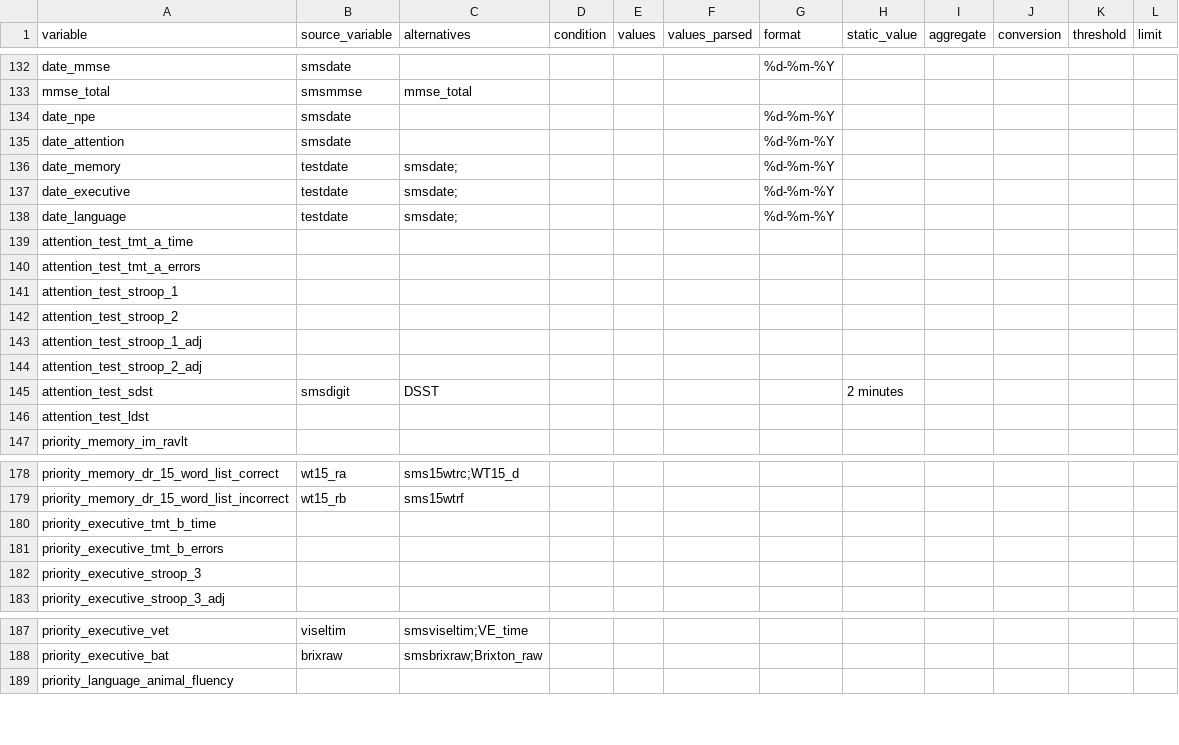
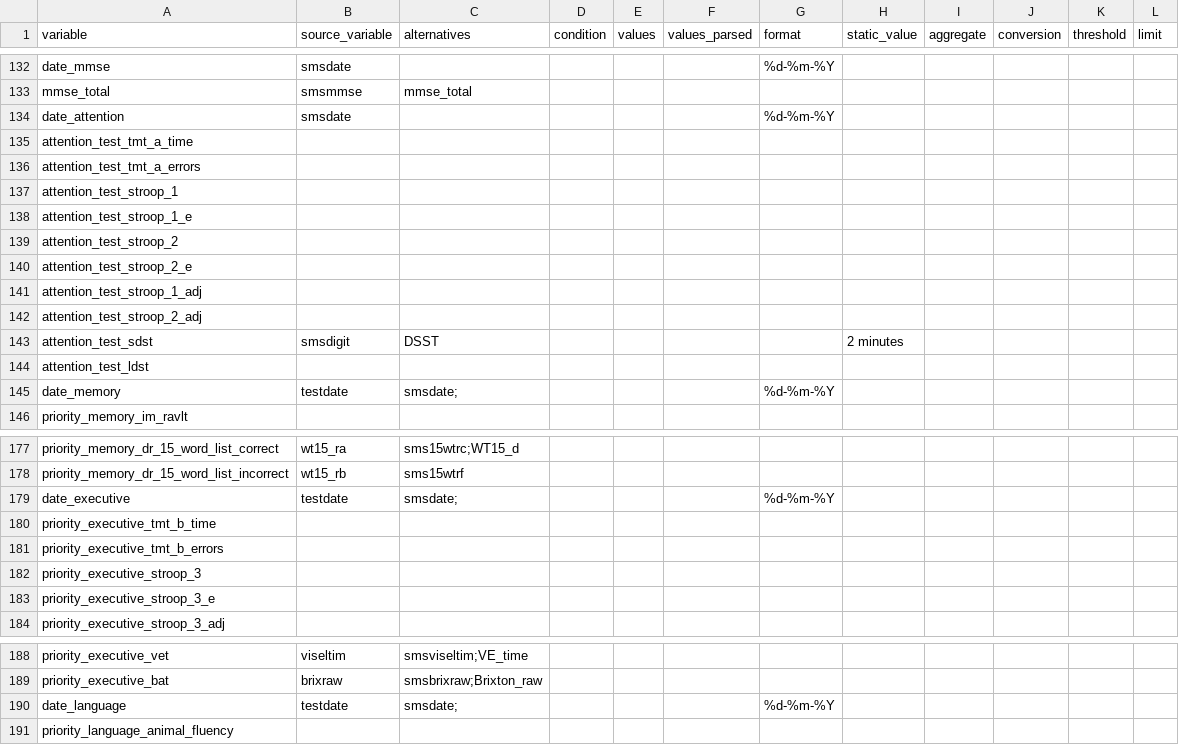
Before and after one commit to MaastrichtU-CDS/omop-converter, a CSV file: ncdc_mappings/smart/source_mapping_sms.csv, drawn as a sheet; only a part is shown, gaps mark what is left out.

```diff
--- a/ncdc_mappings/smart/source_mapping_sms.csv
+++ b/ncdc_mappings/smart/source_mapping_sms.csv
@@ -133,7 +133,3 @@ date_mmse,smsdate,,,,,%d-%m-%Y,,,,,
 mmse_total,smsmmse,mmse_total,,,,,,,,,
-date_npe,smsdate,,,,,%d-%m-%Y,,,,,
 date_attention,smsdate,,,,,%d-%m-%Y,,,,,
-date_memory,testdate,smsdate;,,,,%d-%m-%Y,,,,,
-date_executive,testdate,smsdate;,,,,%d-%m-%Y,,,,,
-date_language,testdate,smsdate;,,,,%d-%m-%Y,,,,,
 attention_test_tmt_a_time,,,,,,,,,,,
@@ -141,3 +137,5 @@ attention_test_tmt_a_errors,,,,,,,,,,,
 attention_test_stroop_1,,,,,,,,,,,
+attention_test_stroop_1_e,,,,,,,,,,,
 attention_test_stroop_2,,,,,,,,,,,
+attention_test_stroop_2_e,,,,,,,,,,,
 attention_test_stroop_1_adj,,,,,,,,,,,
@@ -146,2 +144,3 @@ attention_test_sdst,smsdigit,DSST,,,,,2 minutes,,,,
 attention_test_ldst,,,,,,,,,,,
+date_memory,testdate,smsdate;,,,,%d-%m-%Y,,,,,
 priority_memory_im_ravlt,,,,,,,,,,,
@@ -179,2 +178,3 @@ priority_memory_dr_15_word_list_correct,wt15_ra,sms15wtrc;WT15_d,,,,,,,,,
 priority_memory_dr_15_word_list_incorrect,wt15_rb,sms15wtrf,,,,,,,,,
+date_executive,testdate,smsdate;,,,,%d-%m-%Y,,,,,
 priority_executive_tmt_b_time,,,,,,,,,,,
@@ -182,2 +182,3 @@ priority_executive_tmt_b_errors,,,,,,,,,,,
 priority_executive_stroop_3,,,,,,,,,,,
+priority_executive_stroop_3_e,,,,,,,,,,,
 priority_executive_stroop_3_adj,,,,,,,,,,,
@@ -188,2 +189,3 @@ priority_executive_vet,viseltim,smsviseltim;VE_time,,,,,,,,,
 priority_executive_bat,brixraw,smsbrixraw;Brixton_raw,,,,,,,,,
+date_language,testdate,smsdate;,,,,%d-%m-%Y,,,,,
 priority_language_animal_fluency,,,,,,,,,,,
```
Also changed, not shown: ncdc_mappings/adc/source_mapping.csv, ncdc_mappings/smart/source_mapping_baseline.csv, 1 other file.
